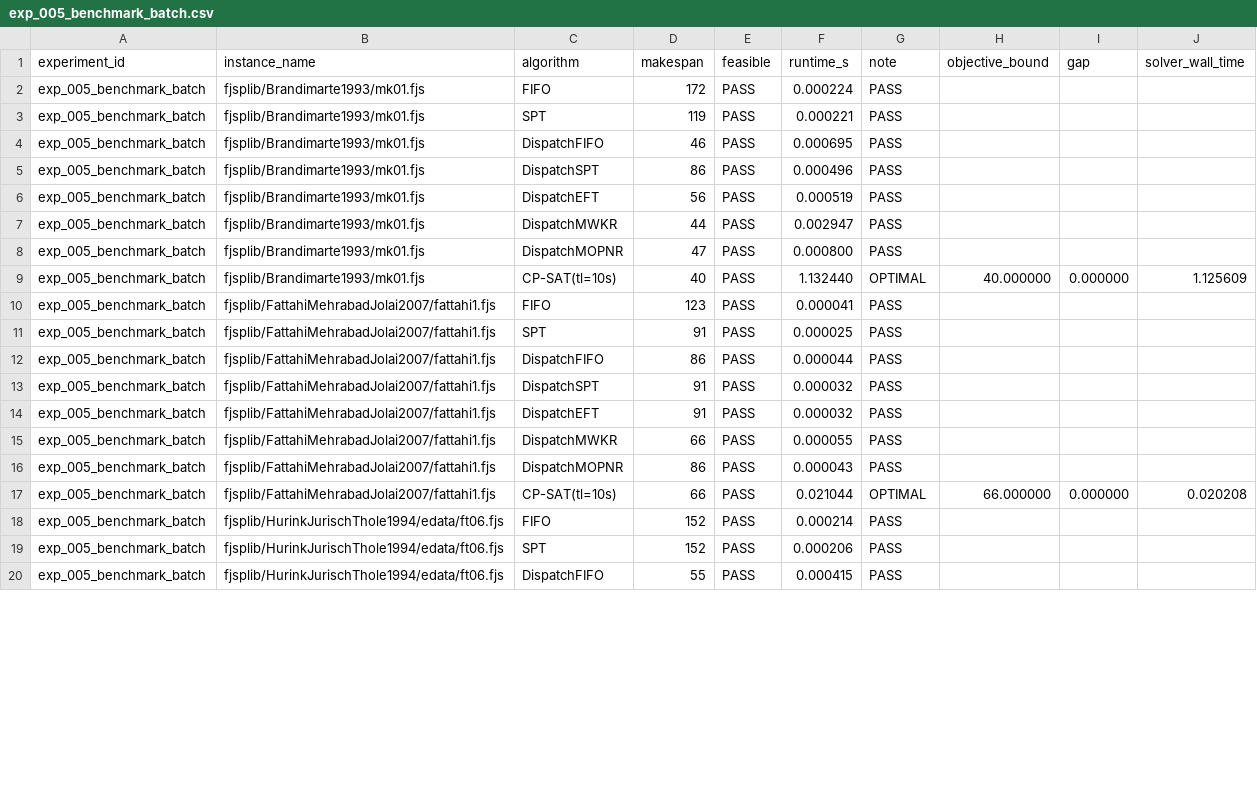
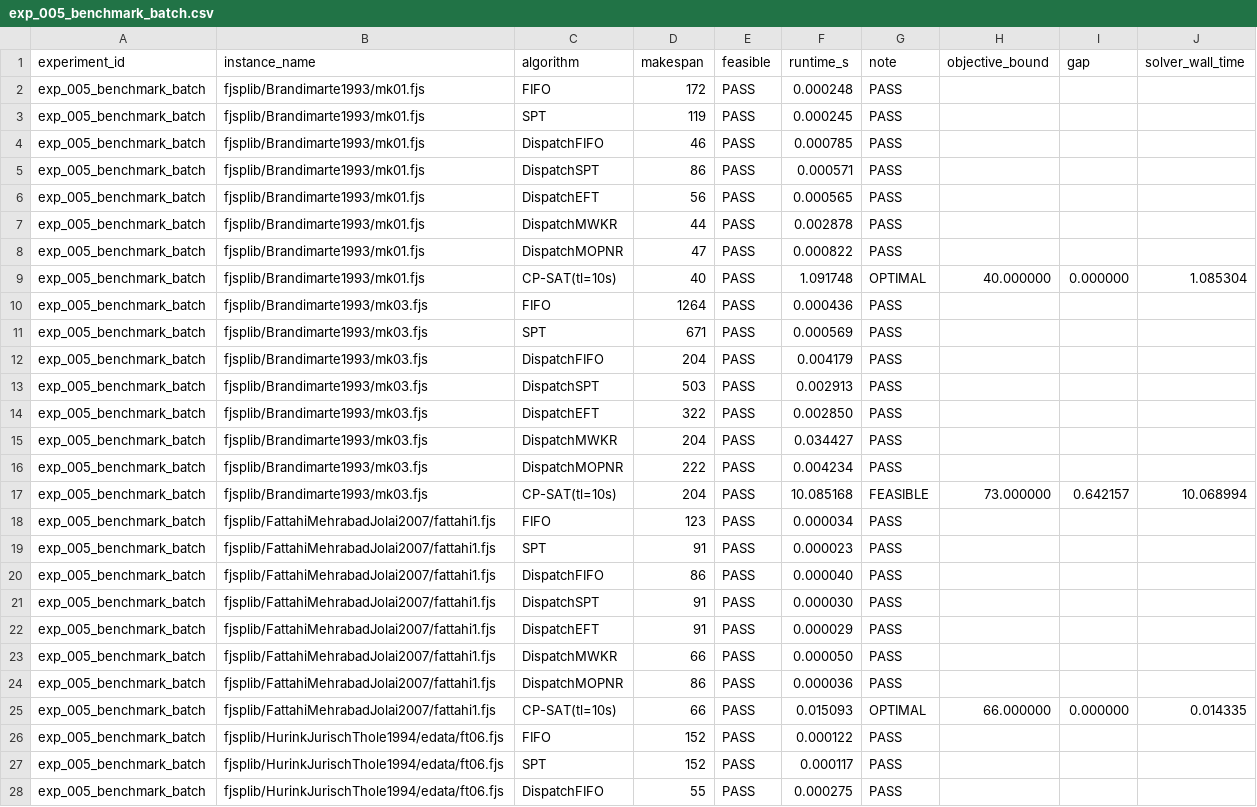
Before and after one commit to i-m-a-g-nation/fjsp-agv-rl-research, a CSV file: experiments/results/exp_005_benchmark_batch.csv, drawn as a sheet; only a part is shown; the diff covers the shown part only.

Commit message:
Data: add time-limited Brandimarte mk03 benchmark

```diff
--- a/experiments/results/exp_005_benchmark_batch.csv
+++ b/experiments/results/exp_005_benchmark_batch.csv
@@ -1,20 +1,28 @@
 experiment_id,instance_name,algorithm,makespan,feasible,runtime_s,note,objective_bound,gap,solver_wall_time
-exp_005_benchmark_batch,fjsplib/Brandimarte1993/mk01.fjs,FIFO,172,PASS,0.000224,PASS,,,
-exp_005_benchmark_batch,fjsplib/Brandimarte1993/mk01.fjs,SPT,119,PASS,0.000221,PASS,,,
-exp_005_benchmark_batch,fjsplib/Brandimarte1993/mk01.fjs,DispatchFIFO,46,PASS,0.000695,PASS,,,
-exp_005_benchmark_batch,fjsplib/Brandimarte1993/mk01.fjs,DispatchSPT,86,PASS,0.000496,PASS,,,
-exp_005_benchmark_batch,fjsplib/Brandimarte1993/mk01.fjs,DispatchEFT,56,PASS,0.000519,PASS,,,
-exp_005_benchmark_batch,fjsplib/Brandimarte1993/mk01.fjs,DispatchMWKR,44,PASS,0.002947,PASS,,,
-exp_005_benchmark_batch,fjsplib/Brandimarte1993/mk01.fjs,DispatchMOPNR,47,PASS,0.000800,PASS,,,
-exp_005_benchmark_batch,fjsplib/Brandimarte1993/mk01.fjs,CP-SAT(tl=10s),40,PASS,1.132440,OPTIMAL,40.000000,0.000000,1.125609
-exp_005_benchmark_batch,fjsplib/FattahiMehrabadJolai2007/fattahi1.fjs,FIFO,123,PASS,0.000041,PASS,,,
-exp_005_benchmark_batch,fjsplib/FattahiMehrabadJolai2007/fattahi1.fjs,SPT,91,PASS,0.000025,PASS,,,
-exp_005_benchmark_batch,fjsplib/FattahiMehrabadJolai2007/fattahi1.fjs,DispatchFIFO,86,PASS,0.000044,PASS,,,
-exp_005_benchmark_batch,fjsplib/FattahiMehrabadJolai2007/fattahi1.fjs,DispatchSPT,91,PASS,0.000032,PASS,,,
-exp_005_benchmark_batch,fjsplib/FattahiMehrabadJolai2007/fattahi1.fjs,DispatchEFT,91,PASS,0.000032,PASS,,,
-exp_005_benchmark_batch,fjsplib/FattahiMehrabadJolai2007/fattahi1.fjs,DispatchMWKR,66,PASS,0.000055,PASS,,,
-exp_005_benchmark_batch,fjsplib/FattahiMehrabadJolai2007/fattahi1.fjs,DispatchMOPNR,86,PASS,0.000043,PASS,,,
-exp_005_benchmark_batch,fjsplib/FattahiMehrabadJolai2007/fattahi1.fjs,CP-SAT(tl=10s),66,PASS,0.021044,OPTIMAL,66.000000,0.000000,0.020208
-exp_005_benchmark_batch,fjsplib/HurinkJurischThole1994/edata/ft06.fjs,FIFO,152,PASS,0.000214,PASS,,,
-exp_005_benchmark_batch,fjsplib/HurinkJurischThole1994/edata/ft06.fjs,SPT,152,PASS,0.000206,PASS,,,
-exp_005_benchmark_batch,fjsplib/HurinkJurischThole1994/edata/ft06.fjs,DispatchFIFO,55,PASS,0.000415,PASS,,,
+exp_005_benchmark_batch,fjsplib/Brandimarte1993/mk01.fjs,FIFO,172,PASS,0.000248,PASS,,,
+exp_005_benchmark_batch,fjsplib/Brandimarte1993/mk01.fjs,SPT,119,PASS,0.000245,PASS,,,
+exp_005_benchmark_batch,fjsplib/Brandimarte1993/mk01.fjs,DispatchFIFO,46,PASS,0.000785,PASS,,,
+exp_005_benchmark_batch,fjsplib/Brandimarte1993/mk01.fjs,DispatchSPT,86,PASS,0.000571,PASS,,,
+exp_005_benchmark_batch,fjsplib/Brandimarte1993/mk01.fjs,DispatchEFT,56,PASS,0.000565,PASS,,,
+exp_005_benchmark_batch,fjsplib/Brandimarte1993/mk01.fjs,DispatchMWKR,44,PASS,0.002878,PASS,,,
+exp_005_benchmark_batch,fjsplib/Brandimarte1993/mk01.fjs,DispatchMOPNR,47,PASS,0.000822,PASS,,,
+exp_005_benchmark_batch,fjsplib/Brandimarte1993/mk01.fjs,CP-SAT(tl=10s),40,PASS,1.091748,OPTIMAL,40.000000,0.000000,1.085304
+exp_005_benchmark_batch,fjsplib/Brandimarte1993/mk03.fjs,FIFO,1264,PASS,0.000436,PASS,,,
+exp_005_benchmark_batch,fjsplib/Brandimarte1993/mk03.fjs,SPT,671,PASS,0.000569,PASS,,,
+exp_005_benchmark_batch,fjsplib/Brandimarte1993/mk03.fjs,DispatchFIFO,204,PASS,0.004179,PASS,,,
+exp_005_benchmark_batch,fjsplib/Brandimarte1993/mk03.fjs,DispatchSPT,503,PASS,0.002913,PASS,,,
+exp_005_benchmark_batch,fjsplib/Brandimarte1993/mk03.fjs,DispatchEFT,322,PASS,0.002850,PASS,,,
+exp_005_benchmark_batch,fjsplib/Brandimarte1993/mk03.fjs,DispatchMWKR,204,PASS,0.034427,PASS,,,
+exp_005_benchmark_batch,fjsplib/Brandimarte1993/mk03.fjs,DispatchMOPNR,222,PASS,0.004234,PASS,,,
+exp_005_benchmark_batch,fjsplib/Brandimarte1993/mk03.fjs,CP-SAT(tl=10s),204,PASS,10.085168,FEASIBLE,73.000000,0.642157,10.068994
+exp_005_benchmark_batch,fjsplib/FattahiMehrabadJolai2007/fattahi1.fjs,FIFO,123,PASS,0.000034,PASS,,,
+exp_005_benchmark_batch,fjsplib/FattahiMehrabadJolai2007/fattahi1.fjs,SPT,91,PASS,0.000023,PASS,,,
+exp_005_benchmark_batch,fjsplib/FattahiMehrabadJolai2007/fattahi1.fjs,DispatchFIFO,86,PASS,0.000040,PASS,,,
+exp_005_benchmark_batch,fjsplib/FattahiMehrabadJolai2007/fattahi1.fjs,DispatchSPT,91,PASS,0.000030,PASS,,,
+exp_005_benchmark_batch,fjsplib/FattahiMehrabadJolai2007/fattahi1.fjs,DispatchEFT,91,PASS,0.000029,PASS,,,
+exp_005_benchmark_batch,fjsplib/FattahiMehrabadJolai2007/fattahi1.fjs,DispatchMWKR,66,PASS,0.000050,PASS,,,
+exp_005_benchmark_batch,fjsplib/FattahiMehrabadJolai2007/fattahi1.fjs,DispatchMOPNR,86,PASS,0.000036,PASS,,,
+exp_005_benchmark_batch,fjsplib/FattahiMehrabadJolai2007/fattahi1.fjs,CP-SAT(tl=10s),66,PASS,0.015093,OPTIMAL,66.000000,0.000000,0.014335
+exp_005_benchmark_batch,fjsplib/HurinkJurischThole1994/edata/ft06.fjs,FIFO,152,PASS,0.000122,PASS,,,
+exp_005_benchmark_batch,fjsplib/HurinkJurischThole1994/edata/ft06.fjs,SPT,152,PASS,0.000117,PASS,,,
+exp_005_benchmark_batch,fjsplib/HurinkJurischThole1994/edata/ft06.fjs,DispatchFIFO,55,PASS,0.000275,PASS,,,
```
Also changed, not shown: 24 edited cells elsewhere in this file, 12 other files.
